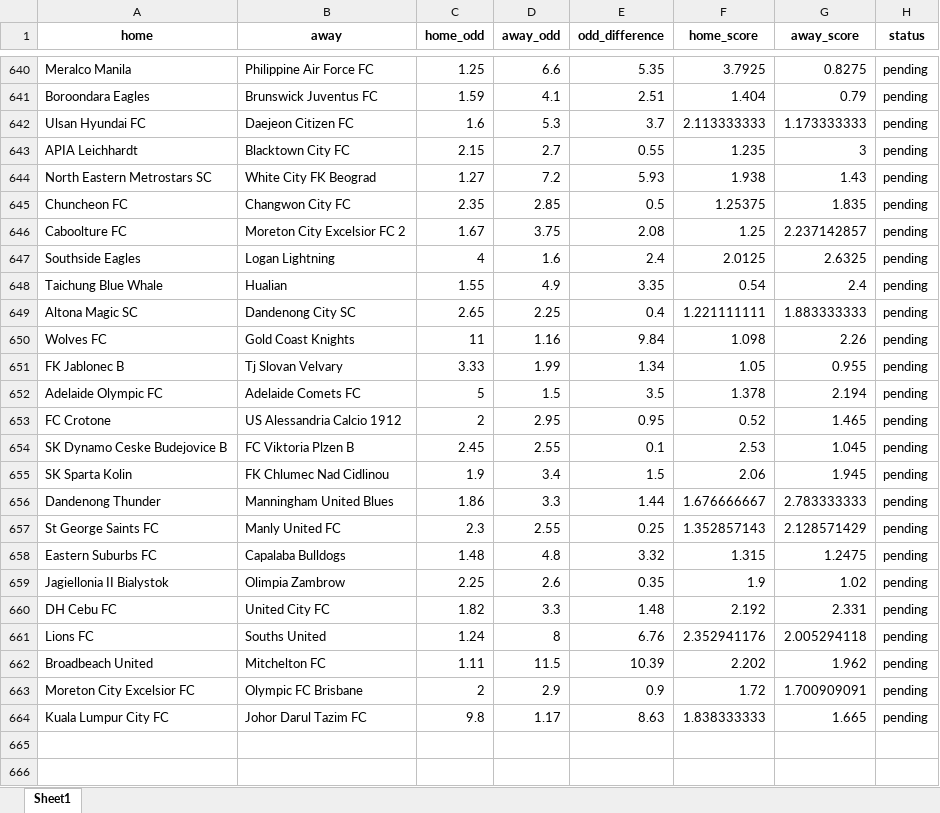
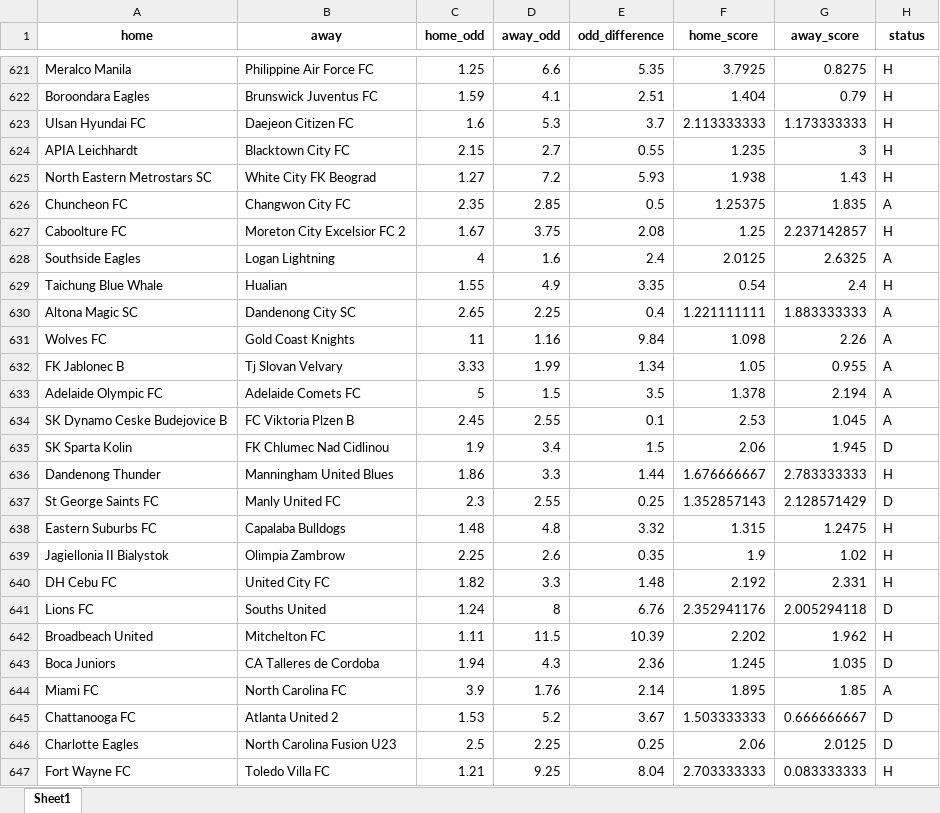
Before and after one commit to jbadonai/betting-predictions, an Excel workbook: bak/ml_fb.xlsx, sheet Sheet1, drawn as a sheet; only a part is shown, gaps mark what is left out; values as stored, in another font and other column widths than the file's, no borders; removed rows and columns are numbered as before the commit, all else as after; the diff covers the shown part only; the diff names each change by its address in the sheet, - before the commit and + after, or states it on an @@ line.

```diff
--- a/bak/ml_fb.xlsx (sheet Sheet1)
+++ b/bak/ml_fb.xlsx (sheet Sheet1)
-H621:H625 (status): pending
+H621:H625 (status): H
-H626 (status): pending
+H626 (status): A
-H627 (status): pending
+H627 (status): H
-H628 (status): pending
+H628 (status): A
-H629 (status): pending
+H629 (status): H
-H630:H633 (status): pending
+H630:H633 (status): A
-row 653: FC Crotone | US Alessandria Calcio 1912 | 2 | 2.95 | 0.95 | 0.52 | 1.465 | pending
-H634 (status): pending
+H634 (status): A
-H635 (status): pending
+H635 (status): D
-H636 (status): pending
+H636 (status): H
-H637 (status): pending
+H637 (status): D
-H638:H640 (status): pending
+H638:H640 (status): H
-H641 (status): pending
+H641 (status): D
-H642 (status): pending
+H642 (status): H
-row 663: Moreton City Excelsior FC | Olympic FC Brisbane | 2 | 2.9 | 0.9 | 1.72 | 1.700909091 | pending
-row 664: Kuala Lumpur City FC | Johor Darul Tazim FC | 9.8 | 1.17 | 8.63 | 1.838333333 | 1.665 | pending
+row 643: Boca Juniors | CA Talleres de Cordoba | 1.94 | 4.3 | 2.36 | 1.245 | 1.035 | D
+row 644: Miami FC | North Carolina FC | 3.9 | 1.76 | 2.14 | 1.895 | 1.85 | A
+row 645: Chattanooga FC | Atlanta United 2 | 1.53 | 5.2 | 3.67 | 1.503333333 | 0.666666667 | D
+row 646: Charlotte Eagles | North Carolina Fusion U23 | 2.5 | 2.25 | 0.25 | 2.06 | 2.0125 | D
+row 647: Fort Wayne FC | Toledo Villa FC | 1.21 | 9.25 | 8.04 | 2.703333333 | 0.083333333 | H
```
Also changed, not shown: 119 added rows, 19 removed rows and 35 edited cells elsewhere in this sheet, ml_fb.xlsx, 13 other files.
